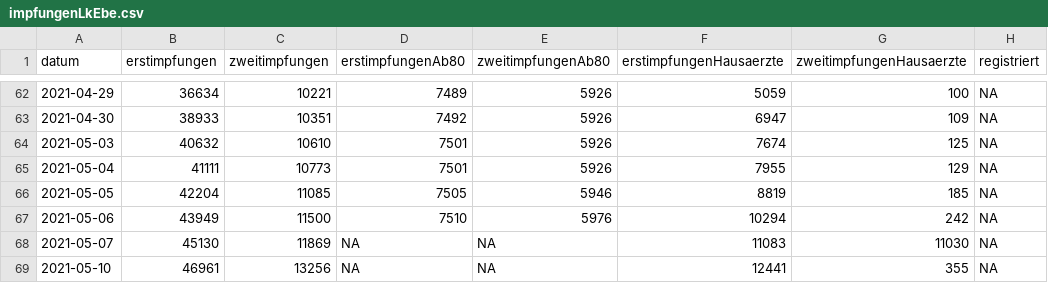
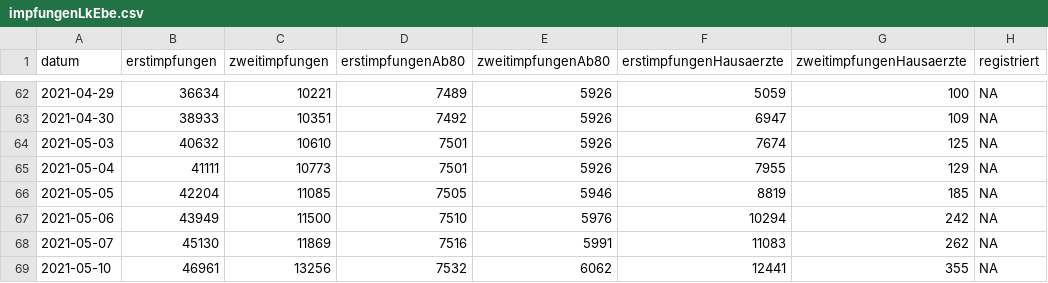
Before and after one commit to fxedel/vaterstetten-in-zahlen, a CSV file: data/lra-ebe-corona/impfungenLkEbe.csv, drawn as a sheet; only a part is shown, gaps mark what is left out.

```diff
--- a/data/lra-ebe-corona/impfungenLkEbe.csv
+++ b/data/lra-ebe-corona/impfungenLkEbe.csv
@@ -67,3 +67,3 @@ datum,erstimpfungen,zweitimpfungen,erstimpfungenAb80,zweitimpfungenAb80,erstimpf
 2021-05-06,43949,11500,7510,5976,10294,242,NA
-2021-05-07,45130,11869,NA,NA,11083,11030,NA
-2021-05-10,46961,13256,NA,NA,12441,355,NA
+2021-05-07,45130,11869,7516,5991,11083,262,NA
+2021-05-10,46961,13256,7532,6062,12441,355,NA
```
Also changed, not shown: data/lra-ebe-corona/fallzahlenVat.csv.
